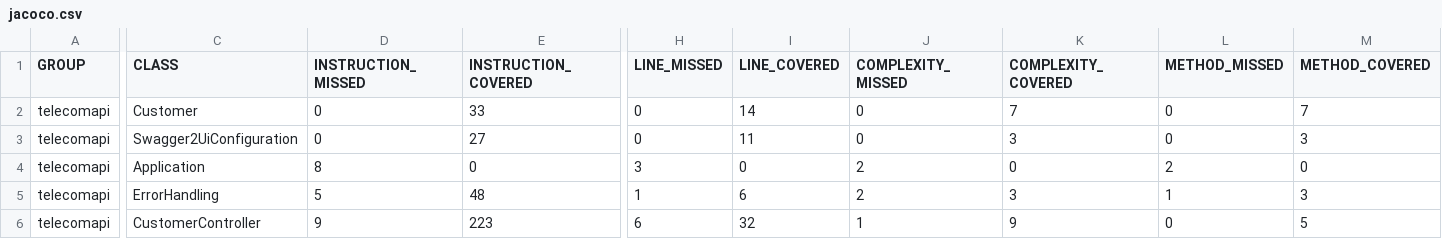
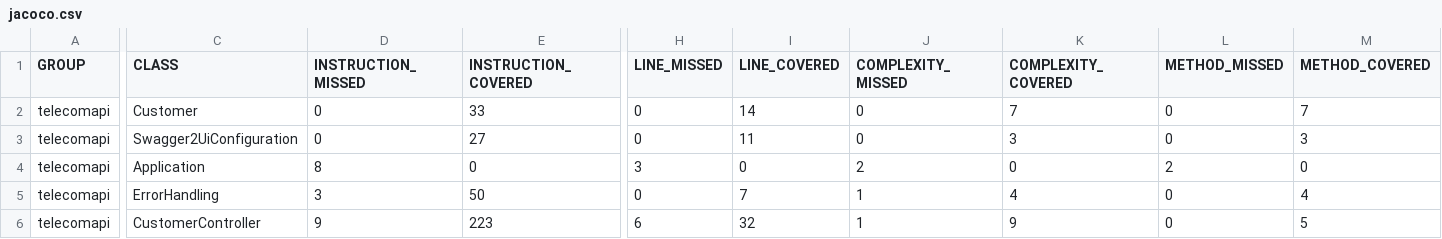
Before and after one commit to LavanyaVenkatraman/AndDigitalAPI, a CSV file: target/site/jacoco/jacoco.csv, drawn as a sheet; only a part is shown, gaps mark what is left out; the diff names each change by its address in the sheet, - before the commit and + after, or states it on an @@ line.

```diff
--- a/target/site/jacoco/jacoco.csv
+++ b/target/site/jacoco/jacoco.csv
-D5 (INSTRUCTION_MISSED): 5
+D5 (INSTRUCTION_MISSED): 3
-E5 (INSTRUCTION_COVERED): 48
+E5 (INSTRUCTION_COVERED): 50
-H5 (LINE_MISSED): 1
+H5 (LINE_MISSED): 0
-I5 (LINE_COVERED): 6
+I5 (LINE_COVERED): 7
-J5 (COMPLEXITY_MISSED): 2
+J5 (COMPLEXITY_MISSED): 1
-K5 (COMPLEXITY_COVERED): 3
+K5 (COMPLEXITY_COVERED): 4
-L5 (METHOD_MISSED): 1
+L5 (METHOD_MISSED): 0
-M5 (METHOD_COVERED): 3
+M5 (METHOD_COVERED): 4
```
Also changed, not shown: 23 other files.
